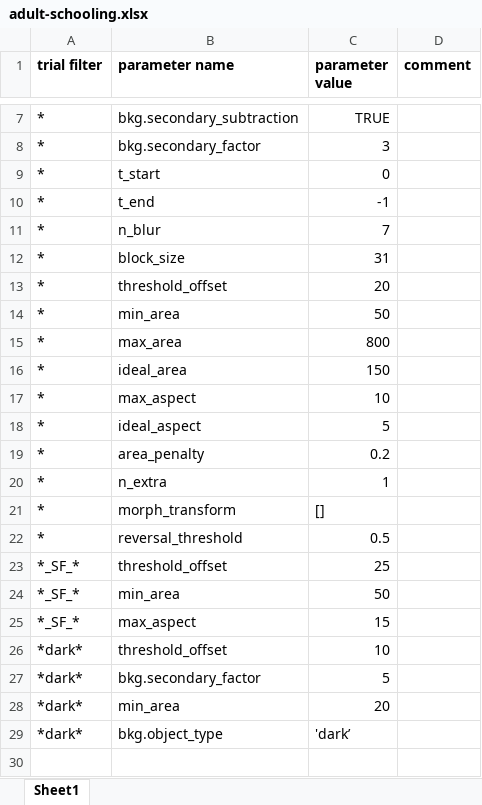
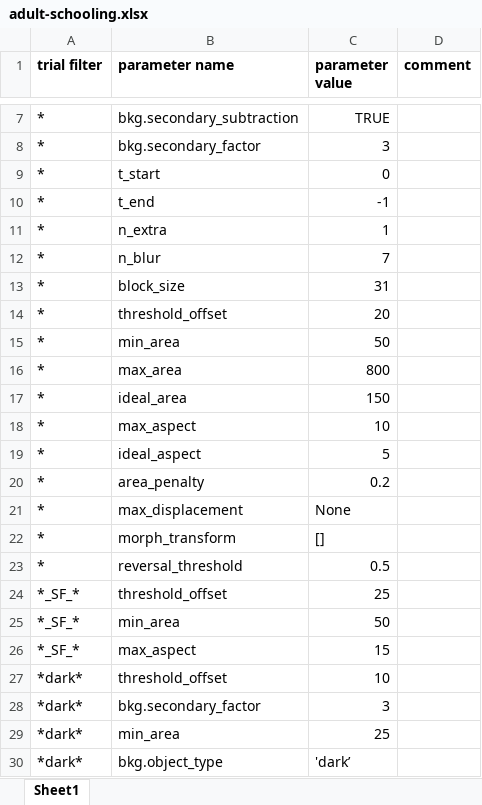
Before and after one commit to yffily/trilab-tracker, an Excel workbook: settings/adult-schooling.xlsx, sheet Sheet1, drawn as a sheet; only a part is shown, gaps mark what is left out; values as stored, in another font and other column widths than the file's, no borders; addresses are those after the commit; the diff names each change by its address in the sheet, - before the commit and + after, or states it on an @@ line.

Commit message:
- Added "max_displacement" option to "Track" constructor. Value in pixels. If a fish moves by more than max_displacement between consecutive frames, its new position is set to NaN. Set to None or a negative value to disable.   However it's double-edged. A fish needs a NaN frame before it can jump to a far-away position, but if it does, it also needs a NaN frame before it can jump back to its true position.

```diff
--- a/settings/adult-schooling.xlsx (sheet Sheet1)
+++ b/settings/adult-schooling.xlsx (sheet Sheet1)
+row 11: * | n_extra | 1
-B21 (parameter name): n_extra
+B21 (parameter name): max_displacement
-C21 (parameter value): 1
+C21 (parameter value): None
-C28 (parameter value): 5
+C28 (parameter value): 3
-C29 (parameter value): 20
+C29 (parameter value): 25
```
Also changed, not shown: 2 other files.
